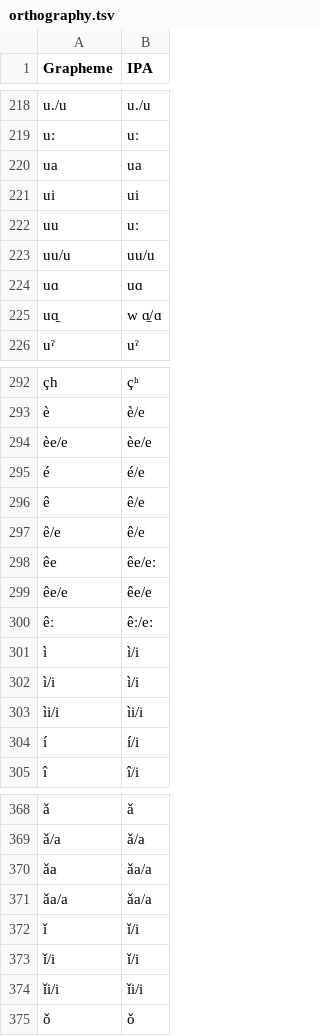
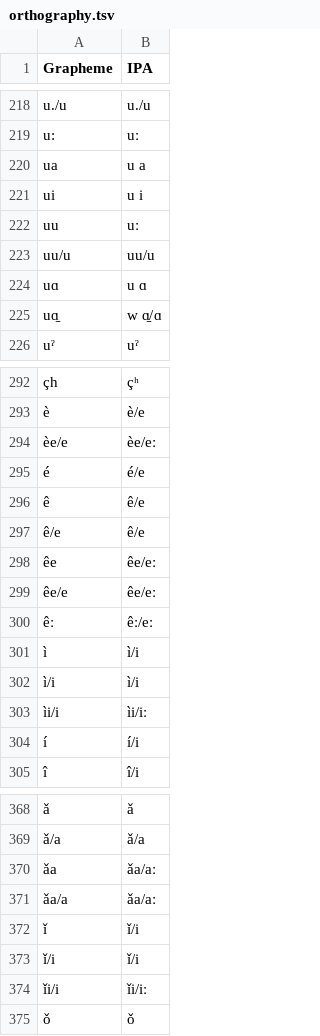
Before and after one commit to lexibank/sagartst, a TSV file: etc/orthography.tsv, drawn as a sheet; only a part is shown, gaps mark what is left out; the diff covers the shown part only; the diff names each change by its address in the sheet, - before the commit and + after, or states it on an @@ line.

```diff
--- a/etc/orthography.tsv
+++ b/etc/orthography.tsv
-B220 (IPA): ua
+B220 (IPA): u a
-B221 (IPA): ui
+B221 (IPA): u i
-B224 (IPA): uɑ
+B224 (IPA): u ɑ
-B294 (IPA): èe/e
+B294 (IPA): èe/eː
-B299 (IPA): êe/e
+B299 (IPA): êe/eː
-B303 (IPA): ìi/i
+B303 (IPA): ìi/iː
-B370:B371 (IPA): ǎa/a
+B370:B371 (IPA): ǎa/aː
-B374 (IPA): ǐi/i
+B374 (IPA): ǐi/iː
```
Also changed, not shown: 34 edited cells elsewhere in this file, cldf/languages.csv, cldf/parameters.csv, 8 other files.
